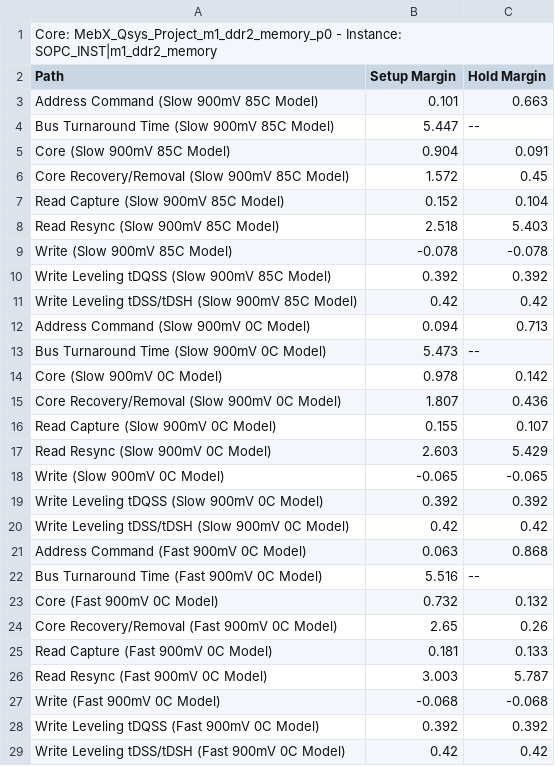
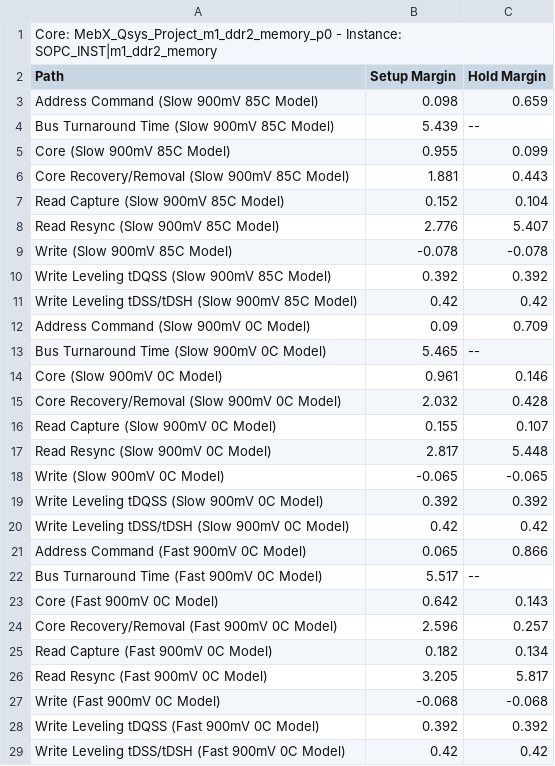
Before and after one commit to NSEE/SimuCam_Development_Data_Transmission, a CSV file: G3U_HW_V02_2GB/Quartus_Project/MebX_Qsys_Project_m1_ddr2_memory_p0_summary.csv, drawn as a sheet.

```diff
--- a/G3U_HW_V02_2GB/Quartus_Project/MebX_Qsys_Project_m1_ddr2_memory_p0_summary.csv
+++ b/G3U_HW_V02_2GB/Quartus_Project/MebX_Qsys_Project_m1_ddr2_memory_p0_summary.csv
@@ -2,8 +2,8 @@ Core: MebX_Qsys_Project_m1_ddr2_memory_p0 - Instance: SOPC_INST|m1_ddr2_memory
 Path, Setup Margin, Hold Margin
-"Address Command (Slow 900mV 85C Model)",0.101,0.663
-"Bus Turnaround Time (Slow 900mV 85C Model)",5.447,--
-"Core (Slow 900mV 85C Model)",0.904,0.091
-"Core Recovery/Removal (Slow 900mV 85C Model)",1.572,0.45
+"Address Command (Slow 900mV 85C Model)",0.098,0.659
+"Bus Turnaround Time (Slow 900mV 85C Model)",5.439,--
+"Core (Slow 900mV 85C Model)",0.955,0.099
+"Core Recovery/Removal (Slow 900mV 85C Model)",1.881,0.443
 "Read Capture (Slow 900mV 85C Model)",0.152,0.104
-"Read Resync (Slow 900mV 85C Model)",2.518,5.403
+"Read Resync (Slow 900mV 85C Model)",2.776,5.407
 "Write (Slow 900mV 85C Model)",-0.078,-0.078
@@ -11,8 +11,8 @@ Path, Setup Margin, Hold Margin
 "Write Leveling tDSS/tDSH (Slow 900mV 85C Model)",0.42,0.42
-"Address Command (Slow 900mV 0C Model)",0.094,0.713
-"Bus Turnaround Time (Slow 900mV 0C Model)",5.473,--
-"Core (Slow 900mV 0C Model)",0.978,0.142
-"Core Recovery/Removal (Slow 900mV 0C Model)",1.807,0.436
+"Address Command (Slow 900mV 0C Model)",0.09,0.709
+"Bus Turnaround Time (Slow 900mV 0C Model)",5.465,--
+"Core (Slow 900mV 0C Model)",0.961,0.146
+"Core Recovery/Removal (Slow 900mV 0C Model)",2.032,0.428
 "Read Capture (Slow 900mV 0C Model)",0.155,0.107
-"Read Resync (Slow 900mV 0C Model)",2.603,5.429
+"Read Resync (Slow 900mV 0C Model)",2.817,5.448
 "Write (Slow 900mV 0C Model)",-0.065,-0.065
@@ -20,8 +20,8 @@ Path, Setup Margin, Hold Margin
 "Write Leveling tDSS/tDSH (Slow 900mV 0C Model)",0.42,0.42
-"Address Command (Fast 900mV 0C Model)",0.063,0.868
-"Bus Turnaround Time (Fast 900mV 0C Model)",5.516,--
-"Core (Fast 900mV 0C Model)",0.732,0.132
-"Core Recovery/Removal (Fast 900mV 0C Model)",2.65,0.26
-"Read Capture (Fast 900mV 0C Model)",0.181,0.133
-"Read Resync (Fast 900mV 0C Model)",3.003,5.787
+"Address Command (Fast 900mV 0C Model)",0.065,0.866
+"Bus Turnaround Time (Fast 900mV 0C Model)",5.517,--
+"Core (Fast 900mV 0C Model)",0.642,0.143
+"Core Recovery/Removal (Fast 900mV 0C Model)",2.596,0.257
+"Read Capture (Fast 900mV 0C Model)",0.182,0.134
+"Read Resync (Fast 900mV 0C Model)",3.205,5.817
 "Write (Fast 900mV 0C Model)",-0.068,-0.068
```
Also changed, not shown: G3U_HW_V02_2GB/Quartus_Project/MebX_Qsys_Project_m2_ddr2_memory_p0_summary.csv, 23 other files.
